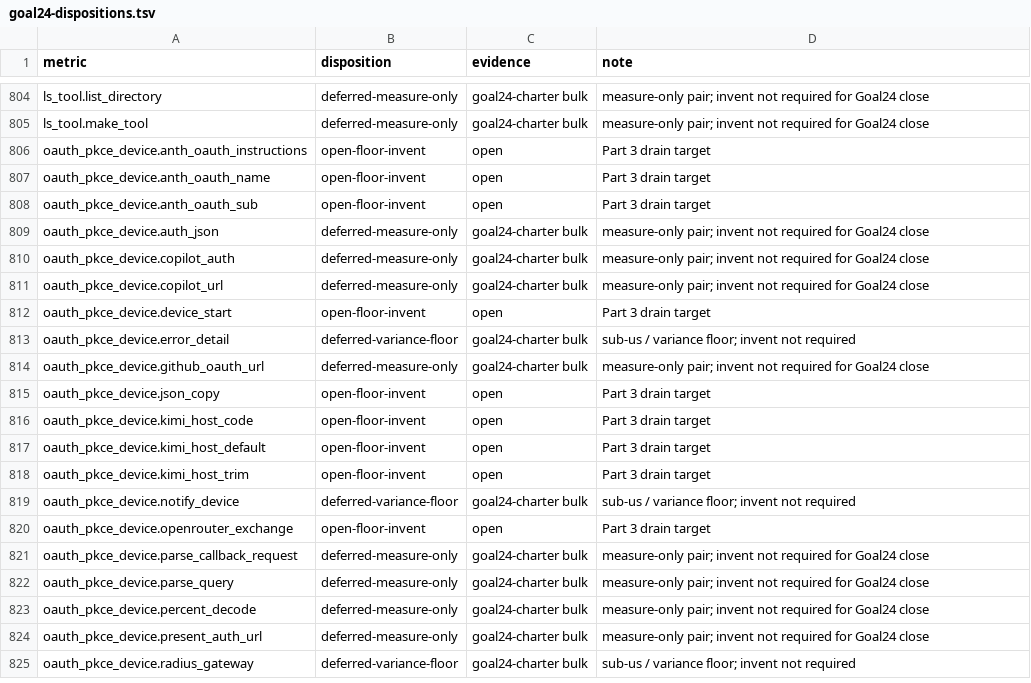
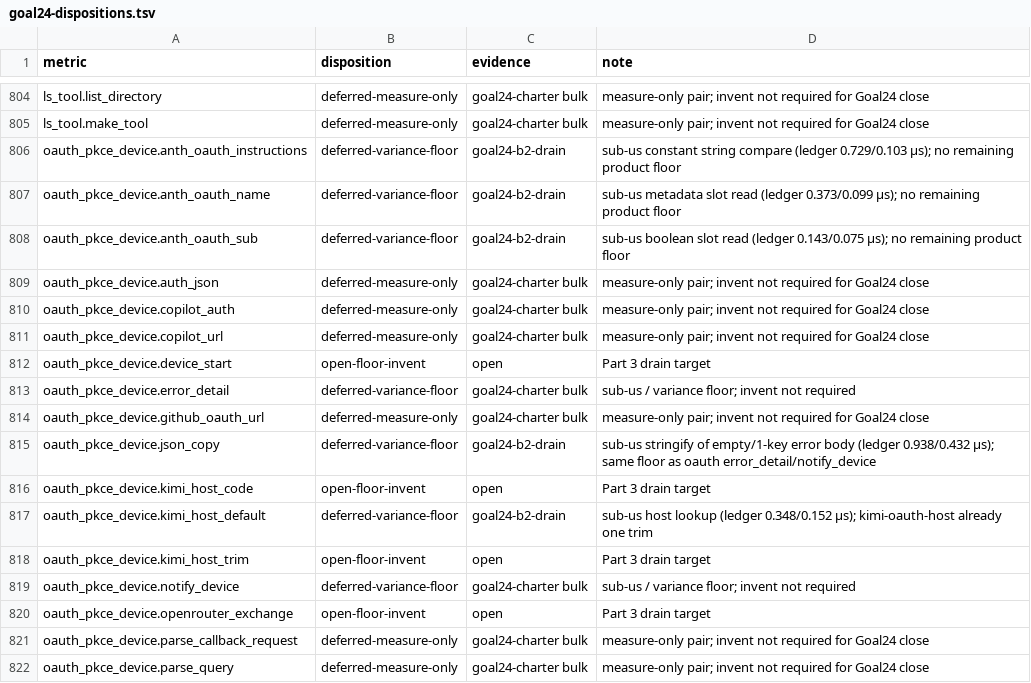
Before and after one commit to artwalker/cadr, a TSV file: docs/benchmarks/goal24-dispositions.tsv, drawn as a sheet; only a part is shown, gaps mark what is left out; the shorter side is filled out with more unchanged rows.

```diff
--- a/docs/benchmarks/goal24-dispositions.tsv
+++ b/docs/benchmarks/goal24-dispositions.tsv
@@ -805,5 +805,5 @@ ls_tool.list_directory	deferred-measure-only	goal24-charter bulk	measure-only pa
 ls_tool.make_tool	deferred-measure-only	goal24-charter bulk	measure-only pair; invent not required for Goal24 close
-oauth_pkce_device.anth_oauth_instructions	open-floor-invent	open	Part 3 drain target
-oauth_pkce_device.anth_oauth_name	open-floor-invent	open	Part 3 drain target
-oauth_pkce_device.anth_oauth_sub	open-floor-invent	open	Part 3 drain target
+oauth_pkce_device.anth_oauth_instructions	deferred-variance-floor	goal24-b2-drain	sub-us constant string compare (ledger 0.729/0.103 µs); no remaining product floor
+oauth_pkce_device.anth_oauth_name	deferred-variance-floor	goal24-b2-drain	sub-us metadata slot read (ledger 0.373/0.099 µs); no remaining product floor
+oauth_pkce_device.anth_oauth_sub	deferred-variance-floor	goal24-b2-drain	sub-us boolean slot read (ledger 0.143/0.075 µs); no remaining product floor
 oauth_pkce_device.auth_json	deferred-measure-only	goal24-charter bulk	measure-only pair; invent not required for Goal24 close
@@ -814,5 +814,5 @@ oauth_pkce_device.error_detail	deferred-variance-floor	goal24-charter bulk	sub-u
 oauth_pkce_device.github_oauth_url	deferred-measure-only	goal24-charter bulk	measure-only pair; invent not required for Goal24 close
-oauth_pkce_device.json_copy	open-floor-invent	open	Part 3 drain target
+oauth_pkce_device.json_copy	deferred-variance-floor	goal24-b2-drain	sub-us stringify of empty/1-key error body (ledger 0.938/0.432 µs); same floor as oauth error_detail/notify_device
 oauth_pkce_device.kimi_host_code	open-floor-invent	open	Part 3 drain target
-oauth_pkce_device.kimi_host_default	open-floor-invent	open	Part 3 drain target
+oauth_pkce_device.kimi_host_default	deferred-variance-floor	goal24-b2-drain	sub-us host lookup (ledger 0.348/0.152 µs); kimi-oauth-host already one trim
 oauth_pkce_device.kimi_host_trim	open-floor-invent	open	Part 3 drain target
```
Also changed, not shown: 1 other file.
